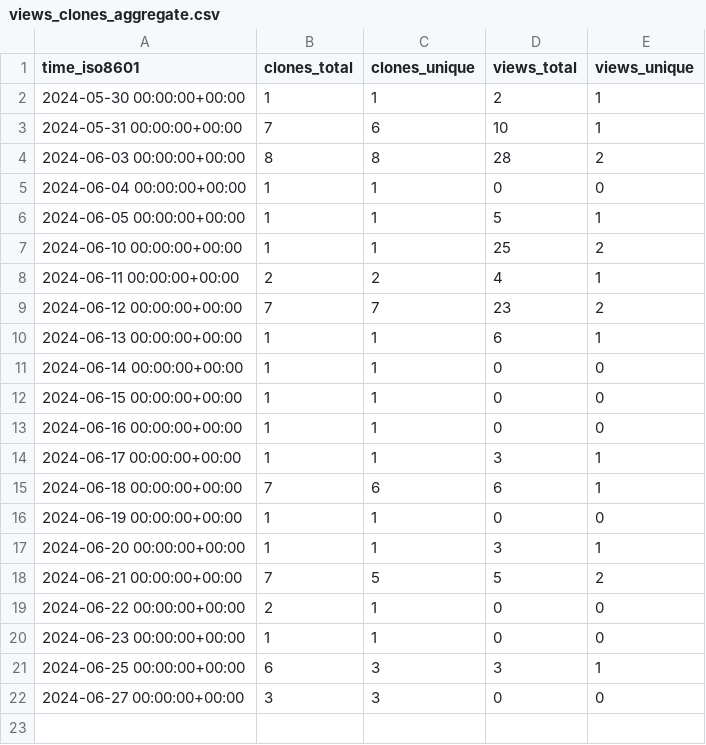
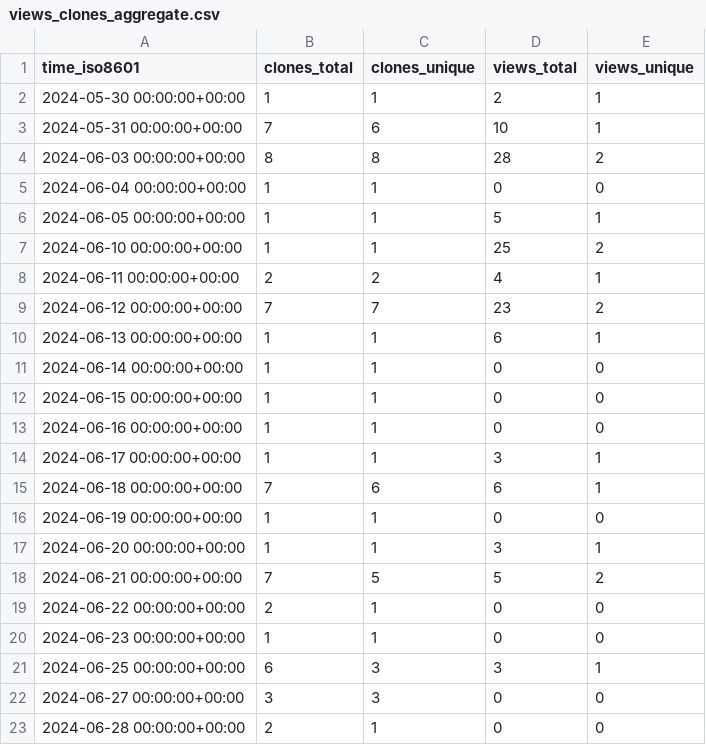
Before and after one commit to grp-bork/nIMP3, a CSV file: grp-bork/nIMP3/ghrs-data/views_clones_aggregate.csv, drawn as a sheet; the diff names each change by its address in the sheet, - before the commit and + after, or states it on an @@ line.

```diff
--- a/grp-bork/nIMP3/ghrs-data/views_clones_aggregate.csv
+++ b/grp-bork/nIMP3/ghrs-data/views_clones_aggregate.csv
+row 23: 2024-06-28 00:00:00+00:00 | 2 | 1 | 0 | 0
```
Also changed, not shown: 1 other file.
